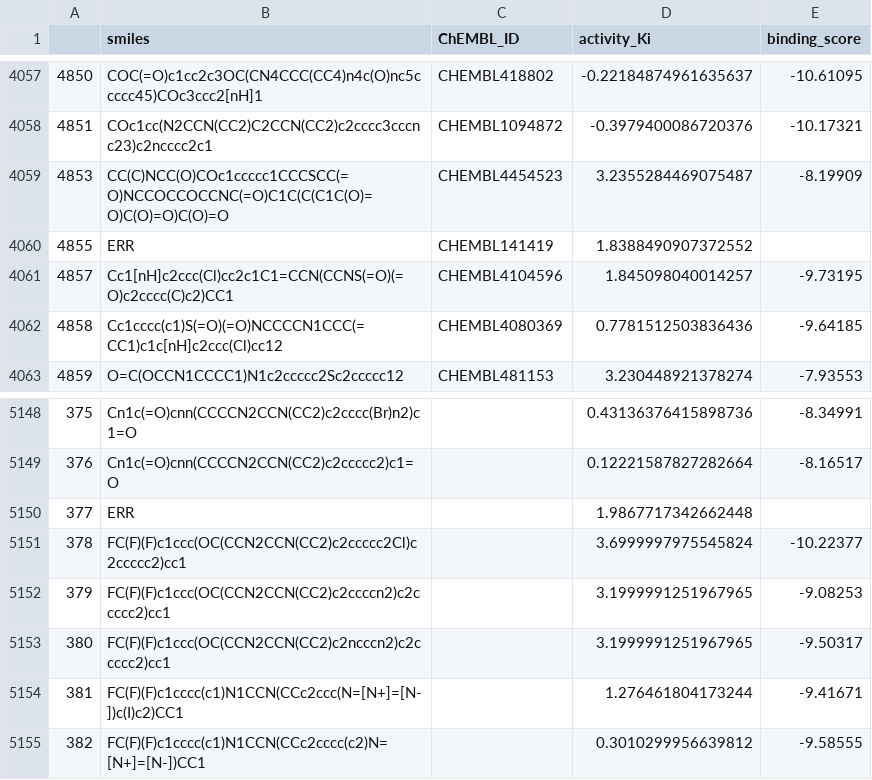
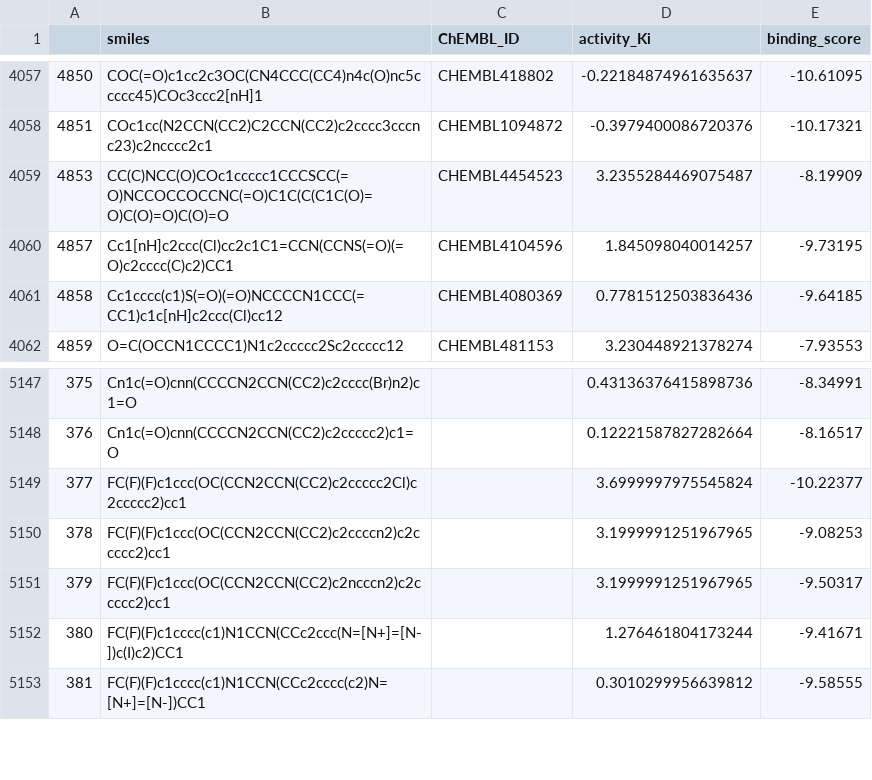
Before and after one commit to remilvus/DrugRepositioning, a CSV file: data/5HT1A.csv, drawn as a sheet; only a part is shown, gaps mark what is left out; removed rows and columns are numbered as before the commit, all else as after; the diff names each change by its address in the sheet, - before the commit and + after, or states it on an @@ line.

```diff
--- a/data/5HT1A.csv
+++ b/data/5HT1A.csv
-row 4060: 4855 | ERR | CHEMBL141419 | 1.8388490907372552
-row 5150: 377 | ERR |  | 1.9867717342662448
@@ column A renumbered from row 5149 down @@
```
Also changed, not shown: data/D2.csv.
